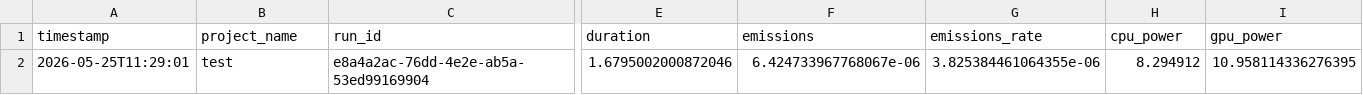
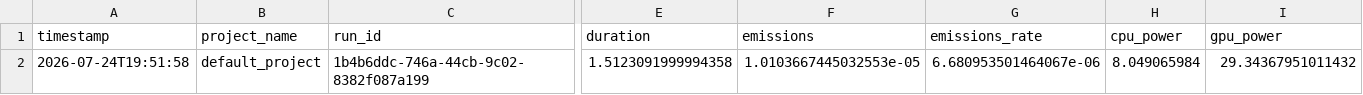
Before and after one commit to liuzhiming12/jiangcheng-carbon-eye, a CSV file: emissions.csv, drawn as a sheet; only a part is shown, gaps mark what is left out; the diff covers the shown part only; the diff names each change by its address in the sheet, - before the commit and + after, or states it on an @@ line.

```diff
--- a/emissions.csv
+++ b/emissions.csv
-A2 (timestamp): 2026-05-25T11:29:01
+A2 (timestamp): 2026-07-24T19:51:58
-B2 (project_name): test
+B2 (project_name): default_project
-C2 (run_id): e8a4a2ac-76dd-4e2e-ab5a-53ed99169904
+C2 (run_id): 1b4b6ddc-746a-44cb-9c02-8382f087a199
-E2 (duration): 1.6795002000872046
+E2 (duration): 1.5123091999994358
-F2 (emissions): 6.424733967768067e-06
+F2 (emissions): 1.0103667445032553e-05
-G2 (emissions_rate): 3.825384461064355e-06
+G2 (emissions_rate): 6.680953501464067e-06
-H2 (cpu_power): 8.294912
+H2 (cpu_power): 8.049065984
-I2 (gpu_power): 10.958114336276395
+I2 (gpu_power): 29.34367951011432
```
Also changed, not shown: 8 edited cells elsewhere in this file, 13 other files.
